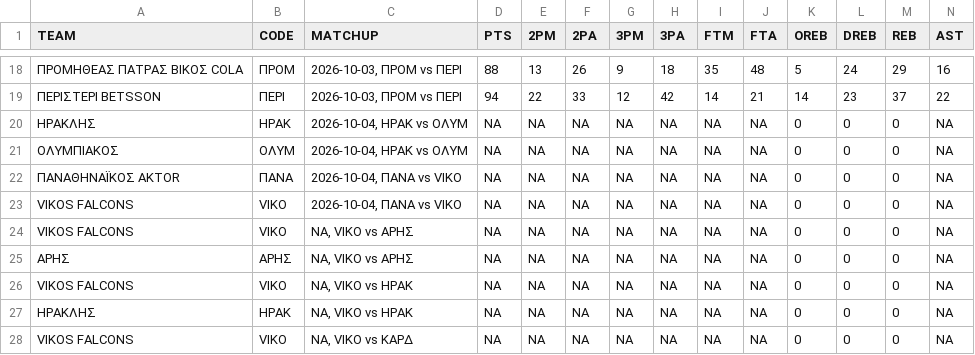
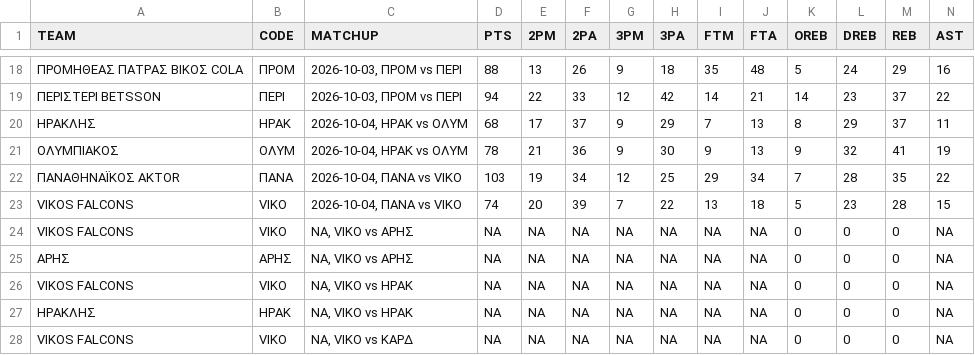
Before and after one commit to filippospol/R-bball-projects, a CSV file: bball-stats/data/GR-teams.csv, drawn as a sheet; only a part is shown, gaps mark what is left out; removed rows and columns are numbered as before the commit, all else as after; rows hold the shown columns only; the diff names each change by its address in the sheet, - before the commit and + after, or states it on an @@ line.

```diff
--- a/bball-stats/data/GR-teams.csv
+++ b/bball-stats/data/GR-teams.csv
-row 20: ΗΡΑΚΛΗΣ | ΗΡΑΚ | 2026-10-04, ΗΡΑΚ vs ΟΛΥΜ | NA | NA | NA | NA | NA | NA | NA | 0 | 0 | 0 | NA
-row 21: ΟΛΥΜΠΙΑΚΟΣ | ΟΛΥΜ | 2026-10-04, ΗΡΑΚ vs ΟΛΥΜ | NA | NA | NA | NA | NA | NA | NA | 0 | 0 | 0 | NA
-row 22: ΠΑΝΑΘΗΝΑΪΚΟΣ AKTOR | ΠΑΝΑ | 2026-10-04, ΠΑΝΑ vs VIKO | NA | NA | NA | NA | NA | NA | NA | 0 | 0 | 0 | NA
-row 23: VIKOS FALCONS | VIKO | 2026-10-04, ΠΑΝΑ vs VIKO | NA | NA | NA | NA | NA | NA | NA | 0 | 0 | 0 | NA
+row 20: ΗΡΑΚΛΗΣ | ΗΡΑΚ | 2026-10-04, ΗΡΑΚ vs ΟΛΥΜ | 68 | 17 | 37 | 9 | 29 | 7 | 13 | 8 | 29 | 37 | 11
+row 21: ΟΛΥΜΠΙΑΚΟΣ | ΟΛΥΜ | 2026-10-04, ΗΡΑΚ vs ΟΛΥΜ | 78 | 21 | 36 | 9 | 30 | 9 | 13 | 9 | 32 | 41 | 19
+row 22: ΠΑΝΑΘΗΝΑΪΚΟΣ AKTOR | ΠΑΝΑ | 2026-10-04, ΠΑΝΑ vs VIKO | 103 | 19 | 34 | 12 | 25 | 29 | 34 | 7 | 28 | 35 | 22
+row 23: VIKOS FALCONS | VIKO | 2026-10-04, ΠΑΝΑ vs VIKO | 74 | 20 | 39 | 7 | 22 | 13 | 18 | 5 | 23 | 28 | 15
```
Also changed, not shown: bball-stats/data/DE-teams.csv, bball-stats/data/ES-teams.csv, 6 other files.
